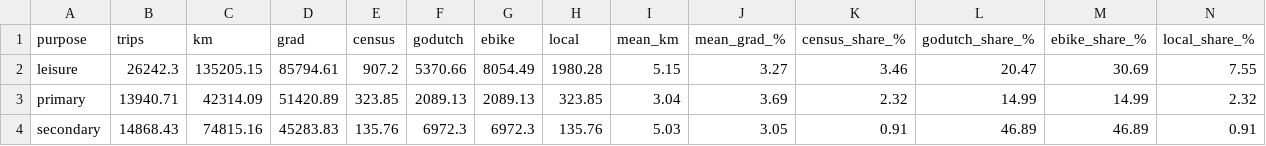
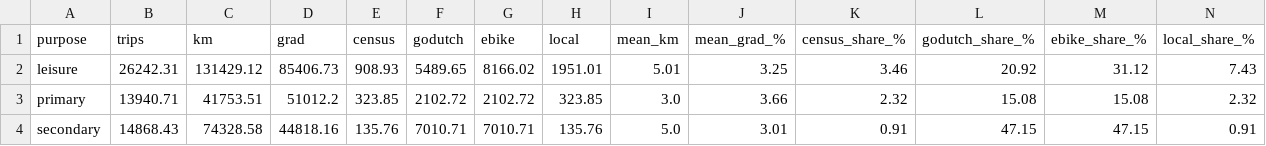
Before and after one commit to deadp/Hello-World, a CSV file: nz-lvt/wellington/outputs/tables/cycle_scenarios.csv, drawn as a sheet; only a part is shown; the diff covers the shown part only.

```diff
--- a/nz-lvt/wellington/outputs/tables/cycle_scenarios.csv
+++ b/nz-lvt/wellington/outputs/tables/cycle_scenarios.csv
@@ -1,4 +1,4 @@
 purpose,trips,km,grad,census,godutch,ebike,local,mean_km,mean_grad_%,census_share_%,godutch_share_%,ebike_share_%,local_share_%
-leisure,26242.3,135205.15,85794.61,907.2,5370.66,8054.49,1980.28,5.15,3.27,3.46,20.47,30.69,7.55
-primary,13940.71,42314.09,51420.89,323.85,2089.13,2089.13,323.85,3.04,3.69,2.32,14.99,14.99,2.32
-secondary,14868.43,74815.16,45283.83,135.76,6972.3,6972.3,135.76,5.03,3.05,0.91,46.89,46.89,0.91
+leisure,26242.31,131429.12,85406.73,908.93,5489.65,8166.02,1951.01,5.01,3.25,3.46,20.92,31.12,7.43
+primary,13940.71,41753.51,51012.2,323.85,2102.72,2102.72,323.85,3.0,3.66,2.32,15.08,15.08,2.32
+secondary,14868.43,74328.58,44818.16,135.76,7010.71,7010.71,135.76,5.0,3.01,0.91,47.15,47.15,0.91
```
Also changed, not shown: 56 edited cells elsewhere in this file, nz-lvt/wellington/outputs/tables/cycle_build_order.csv, nz-lvt/wellington/outputs/tables/cycle_connectivity.csv, 12 other files.
